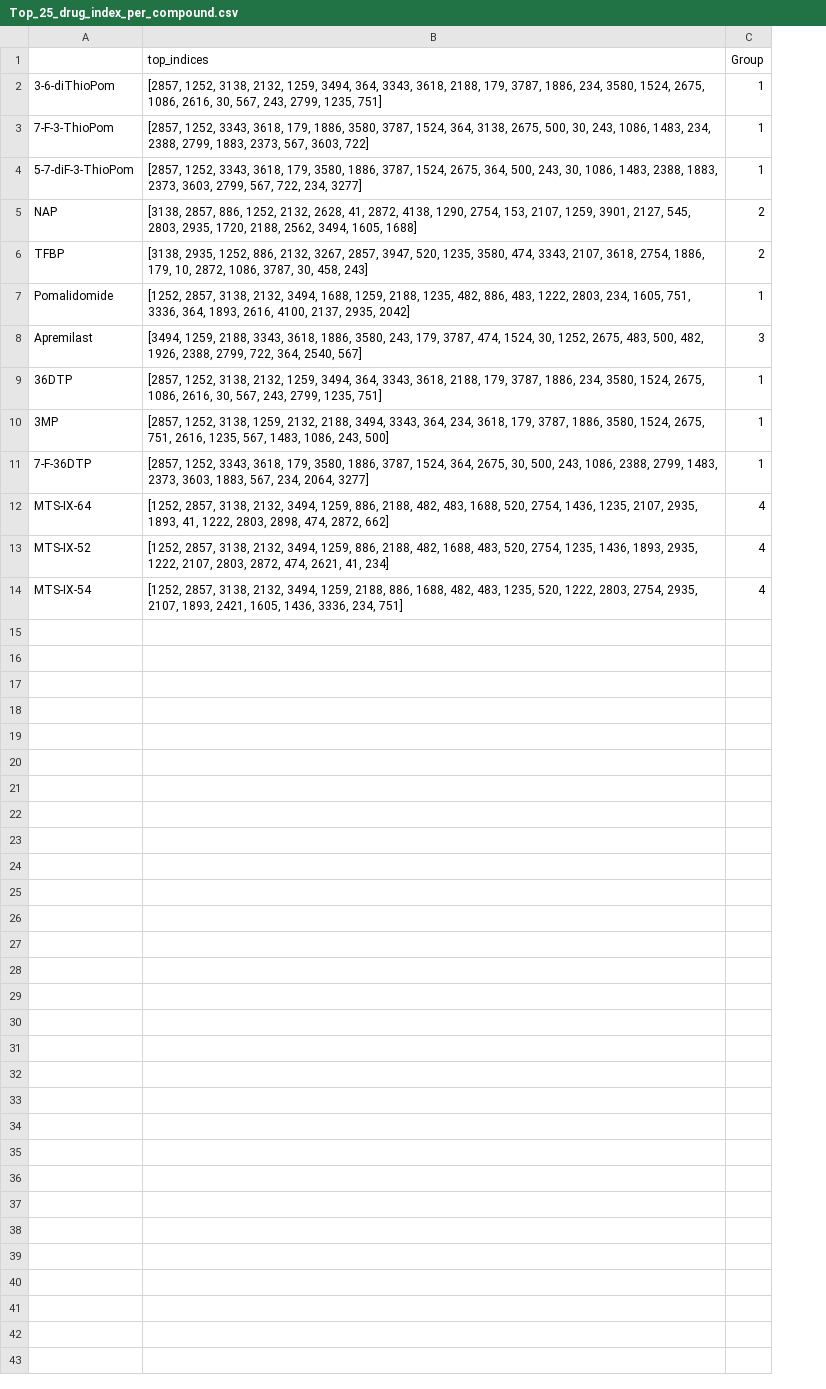
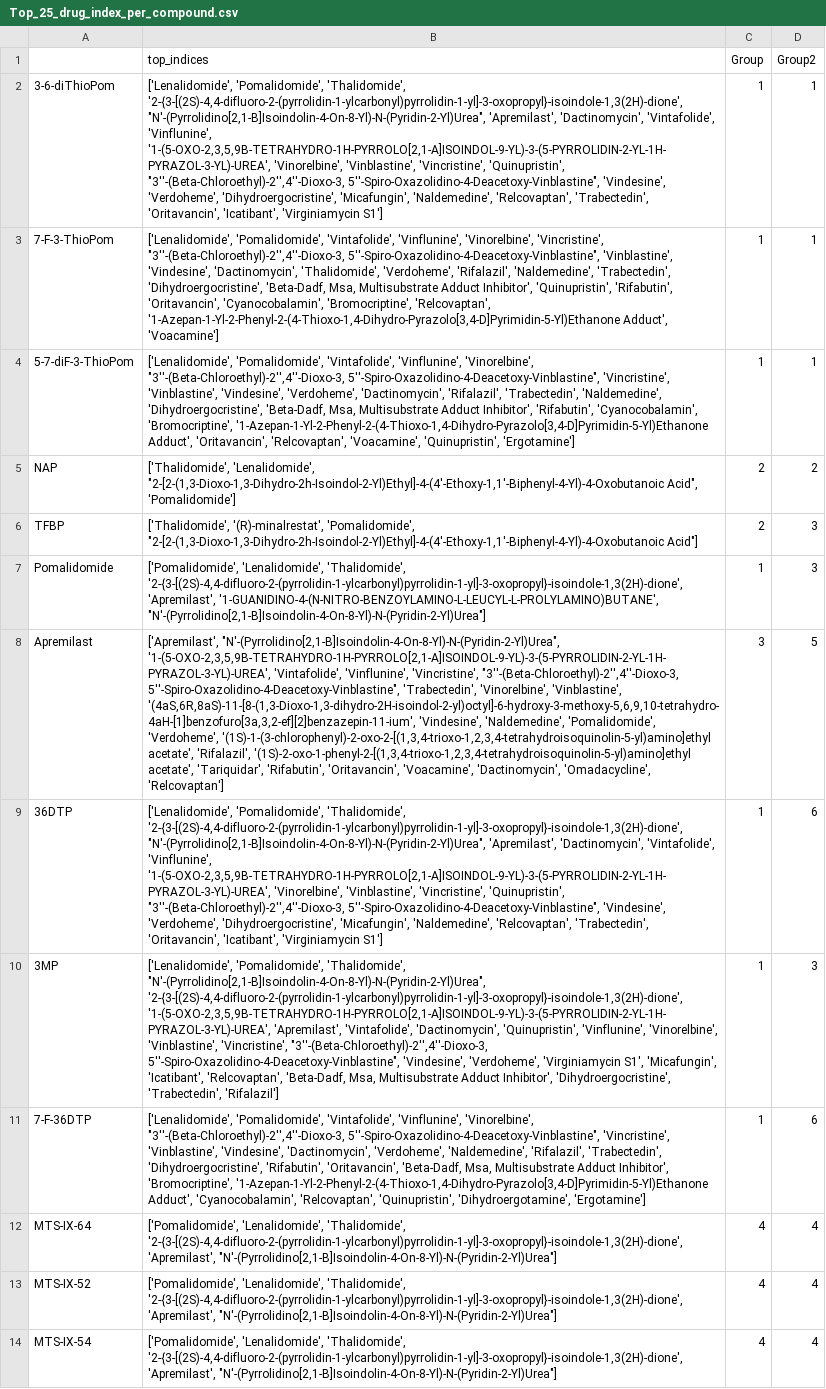
Before and after one commit to raghvendra5688/Druggability, a CSV file: Results/Nigel_Analysis/Top_25_drug_index_per_compound.csv, drawn as a sheet; the diff names each change by its address in the sheet, - before the commit and + after, or states it on an @@ line.

Commit message:
Added files and scripts for additional Nigel analysis

```diff
--- a/Results/Nigel_Analysis/Top_25_drug_index_per_compound.csv
+++ b/Results/Nigel_Analysis/Top_25_drug_index_per_compound.csv
+column D (Group2), rows 2-14: 1 | 1 | 1 | 2 | 3 | 3 | 5 | 6 | 3 | 6 | 4 | 4 | 4
-B2 (top_indices): [2857, 1252, 3138, 2132, 1259, 3494, 364, 3343, 3618, 2188, 179, 3787, 1886, 234, 3580, 1524, 2675, 1086, 2616, 30, 567, 243, 2799, 1235, 751]
+B2 (top_indices): ['Lenalidomide', 'Pomalidomide', 'Thalidomide', '2-{3-[(2S)-4,4-difluoro-2-(pyrrolidin-1-ylcarbonyl)pyrrolidin-1-yl]-3-oxopropyl}-isoindole-1,3(2H)-dione', "N'-(Pyrrolidino[2,1-B]Isoindolin-4-On-8-Yl)-N-(Pyridin-2-Yl)Urea", 'Apremilast', 'Dactinomycin', 'Vintafolide', 'Vinflunine', '1-(5-OXO-2,3,5,9B-TETRAHYDRO-1H-PYRROLO[2,1-A]ISOINDOL-9-YL)-3-(5-PYRROLIDIN-2-YL-1H-PYRAZOL-3-YL)-UREA', 'Vinorelbine', 'Vinblastine', 'Vincristine', 'Quinupristin', "3''-(Beta-Chloroethyl)-2'',4''-Dioxo-3, 5''-Spiro-Oxazolidino-4-Deacetoxy-Vinblastine", 'Vindesine', 'Verdoheme', 'Dihydroergocristine', 'Micafungin', 'Naldemedine', 'Relcovaptan', 'Trabectedin', 'Oritavancin', 'Icatibant', 'Virginiamycin S1']
-B3 (top_indices): [2857, 1252, 3343, 3618, 179, 1886, 3580, 3787, 1524, 364, 3138, 2675, 500, 30, 243, 1086, 1483, 234, 2388, 2799, 1883, 2373, 567, 3603, 722]
+B3 (top_indices): ['Lenalidomide', 'Pomalidomide', 'Vintafolide', 'Vinflunine', 'Vinorelbine', 'Vincristine', "3''-(Beta-Chloroethyl)-2'',4''-Dioxo-3, 5''-Spiro-Oxazolidino-4-Deacetoxy-Vinblastine", 'Vinblastine', 'Vindesine', 'Dactinomycin', 'Thalidomide', 'Verdoheme', 'Rifalazil', 'Naldemedine', 'Trabectedin', 'Dihydroergocristine', 'Beta-Dadf, Msa, Multisubstrate Adduct Inhibitor', 'Quinupristin', 'Rifabutin', 'Oritavancin', 'Cyanocobalamin', 'Bromocriptine', 'Relcovaptan', '1-Azepan-1-Yl-2-Phenyl-2-(4-Thioxo-1,4-Dihydro-Pyrazolo[3,4-D]Pyrimidin-5-Yl)Ethanone Adduct', 'Voacamine']
-B4 (top_indices): [2857, 1252, 3343, 3618, 179, 3580, 1886, 3787, 1524, 2675, 364, 500, 243, 30, 1086, 1483, 2388, 1883, 2373, 3603, 2799, 567, 722, 234, 3277]
+B4 (top_indices): ['Lenalidomide', 'Pomalidomide', 'Vintafolide', 'Vinflunine', 'Vinorelbine', "3''-(Beta-Chloroethyl)-2'',4''-Dioxo-3, 5''-Spiro-Oxazolidino-4-Deacetoxy-Vinblastine", 'Vincristine', 'Vinblastine', 'Vindesine', 'Verdoheme', 'Dactinomycin', 'Rifalazil', 'Trabectedin', 'Naldemedine', 'Dihydroergocristine', 'Beta-Dadf, Msa, Multisubstrate Adduct Inhibitor', 'Rifabutin', 'Cyanocobalamin', 'Bromocriptine', '1-Azepan-1-Yl-2-Phenyl-2-(4-Thioxo-1,4-Dihydro-Pyrazolo[3,4-D]Pyrimidin-5-Yl)Ethanone Adduct', 'Oritavancin', 'Relcovaptan', 'Voacamine', 'Quinupristin', 'Ergotamine']
-B5 (top_indices): [3138, 2857, 886, 1252, 2132, 2628, 41, 2872, 4138, 1290, 2754, 153, 2107, 1259, 3901, 2127, 545, 2803, 2935, 1720, 2188, 2562, 3494, 1605, 1688]
+B5 (top_indices): ['Thalidomide', 'Lenalidomide', "2-[2-(1,3-Dioxo-1,3-Dihydro-2h-Isoindol-2-Yl)Ethyl]-4-(4'-Ethoxy-1,1'-Biphenyl-4-Yl)-4-Oxobutanoic Acid", 'Pomalidomide']
-B6 (top_indices): [3138, 2935, 1252, 886, 2132, 3267, 2857, 3947, 520, 1235, 3580, 474, 3343, 2107, 3618, 2754, 1886, 179, 10, 2872, 1086, 3787, 30, 458, 243]
+B6 (top_indices): ['Thalidomide', '(R)-minalrestat', 'Pomalidomide', "2-[2-(1,3-Dioxo-1,3-Dihydro-2h-Isoindol-2-Yl)Ethyl]-4-(4'-Ethoxy-1,1'-Biphenyl-4-Yl)-4-Oxobutanoic Acid"]
-B7 (top_indices): [1252, 2857, 3138, 2132, 3494, 1688, 1259, 2188, 1235, 482, 886, 483, 1222, 2803, 234, 1605, 751, 3336, 364, 1893, 2616, 4100, 2137, 2935, 2042]
+B7 (top_indices): ['Pomalidomide', 'Lenalidomide', 'Thalidomide', '2-{3-[(2S)-4,4-difluoro-2-(pyrrolidin-1-ylcarbonyl)pyrrolidin-1-yl]-3-oxopropyl}-isoindole-1,3(2H)-dione', 'Apremilast', '1-GUANIDINO-4-(N-NITRO-BENZOYLAMINO-L-LEUCYL-L-PROLYLAMINO)BUTANE', "N'-(Pyrrolidino[2,1-B]Isoindolin-4-On-8-Yl)-N-(Pyridin-2-Yl)Urea"]
-B8 (top_indices): [3494, 1259, 2188, 3343, 3618, 1886, 3580, 243, 179, 3787, 474, 1524, 30, 1252, 2675, 483, 500, 482, 1926, 2388, 2799, 722, 364, 2540, 567]
+B8 (top_indices): ['Apremilast', "N'-(Pyrrolidino[2,1-B]Isoindolin-4-On-8-Yl)-N-(Pyridin-2-Yl)Urea", '1-(5-OXO-2,3,5,9B-TETRAHYDRO-1H-PYRROLO[2,1-A]ISOINDOL-9-YL)-3-(5-PYRROLIDIN-2-YL-1H-PYRAZOL-3-YL)-UREA', 'Vintafolide', 'Vinflunine', 'Vincristine', "3''-(Beta-Chloroethyl)-2'',4''-Dioxo-3, 5''-Spiro-Oxazolidino-4-Deacetoxy-Vinblastine", 'Trabectedin', 'Vinorelbine', 'Vinblastine', '(4aS,6R,8aS)-11-[8-(1,3-Dioxo-1,3-dihydro-2H-isoindol-2-yl)octyl]-6-hydroxy-3-methoxy-5,6,9,10-tetrahydro-4aH-[1]benzofuro[3a,3,2-ef][2]benzazepin-11-ium', 'Vindesine', 'Naldemedine', 'Pomalidomide', 'Verdoheme', '(1S)-1-(3-chlorophenyl)-2-oxo-2-[(1,3,4-trioxo-1,2,3,4-tetrahydroisoquinolin-5-yl)amino]ethyl acetate', 'Rifalazil', '(1S)-2-oxo-1-phenyl-2-[(1,3,4-trioxo-1,2,3,4-tetrahydroisoquinolin-5-yl)amino]ethyl acetate', 'Tariquidar', 'Rifabutin', 'Oritavancin', 'Voacamine', 'Dactinomycin', 'Omadacycline', 'Relcovaptan']
-B9 (top_indices): [2857, 1252, 3138, 2132, 1259, 3494, 364, 3343, 3618, 2188, 179, 3787, 1886, 234, 3580, 1524, 2675, 1086, 2616, 30, 567, 243, 2799, 1235, 751]
+B9 (top_indices): ['Lenalidomide', 'Pomalidomide', 'Thalidomide', '2-{3-[(2S)-4,4-difluoro-2-(pyrrolidin-1-ylcarbonyl)pyrrolidin-1-yl]-3-oxopropyl}-isoindole-1,3(2H)-dione', "N'-(Pyrrolidino[2,1-B]Isoindolin-4-On-8-Yl)-N-(Pyridin-2-Yl)Urea", 'Apremilast', 'Dactinomycin', 'Vintafolide', 'Vinflunine', '1-(5-OXO-2,3,5,9B-TETRAHYDRO-1H-PYRROLO[2,1-A]ISOINDOL-9-YL)-3-(5-PYRROLIDIN-2-YL-1H-PYRAZOL-3-YL)-UREA', 'Vinorelbine', 'Vinblastine', 'Vincristine', 'Quinupristin', "3''-(Beta-Chloroethyl)-2'',4''-Dioxo-3, 5''-Spiro-Oxazolidino-4-Deacetoxy-Vinblastine", 'Vindesine', 'Verdoheme', 'Dihydroergocristine', 'Micafungin', 'Naldemedine', 'Relcovaptan', 'Trabectedin', 'Oritavancin', 'Icatibant', 'Virginiamycin S1']
-B10 (top_indices): [2857, 1252, 3138, 1259, 2132, 2188, 3494, 3343, 364, 234, 3618, 179, 3787, 1886, 3580, 1524, 2675, 751, 2616, 1235, 567, 1483, 1086, 243, 500]
+B10 (top_indices): ['Lenalidomide', 'Pomalidomide', 'Thalidomide', "N'-(Pyrrolidino[2,1-B]Isoindolin-4-On-8-Yl)-N-(Pyridin-2-Yl)Urea", '2-{3-[(2S)-4,4-difluoro-2-(pyrrolidin-1-ylcarbonyl)pyrrolidin-1-yl]-3-oxopropyl}-isoindole-1,3(2H)-dione', '1-(5-OXO-2,3,5,9B-TETRAHYDRO-1H-PYRROLO[2,1-A]ISOINDOL-9-YL)-3-(5-PYRROLIDIN-2-YL-1H-PYRAZOL-3-YL)-UREA', 'Apremilast', 'Vintafolide', 'Dactinomycin', 'Quinupristin', 'Vinflunine', 'Vinorelbine', 'Vinblastine', 'Vincristine', "3''-(Beta-Chloroethyl)-2'',4''-Dioxo-3, 5''-Spiro-Oxazolidino-4-Deacetoxy-Vinblastine", 'Vindesine', 'Verdoheme', 'Virginiamycin S1', 'Micafungin', 'Icatibant', 'Relcovaptan', 'Beta-Dadf, Msa, Multisubstrate Adduct Inhibitor', 'Dihydroergocristine', 'Trabectedin', 'Rifalazil']
-B11 (top_indices): [2857, 1252, 3343, 3618, 179, 3580, 1886, 3787, 1524, 364, 2675, 30, 500, 243, 1086, 2388, 2799, 1483, 2373, 3603, 1883, 567, 234, 2064, 3277]
+B11 (top_indices): ['Lenalidomide', 'Pomalidomide', 'Vintafolide', 'Vinflunine', 'Vinorelbine', "3''-(Beta-Chloroethyl)-2'',4''-Dioxo-3, 5''-Spiro-Oxazolidino-4-Deacetoxy-Vinblastine", 'Vincristine', 'Vinblastine', 'Vindesine', 'Dactinomycin', 'Verdoheme', 'Naldemedine', 'Rifalazil', 'Trabectedin', 'Dihydroergocristine', 'Rifabutin', 'Oritavancin', 'Beta-Dadf, Msa, Multisubstrate Adduct Inhibitor', 'Bromocriptine', '1-Azepan-1-Yl-2-Phenyl-2-(4-Thioxo-1,4-Dihydro-Pyrazolo[3,4-D]Pyrimidin-5-Yl)Ethanone Adduct', 'Cyanocobalamin', 'Relcovaptan', 'Quinupristin', 'Dihydroergotamine', 'Ergotamine']
-B12 (top_indices): [1252, 2857, 3138, 2132, 3494, 1259, 886, 2188, 482, 483, 1688, 520, 2754, 1436, 1235, 2107, 2935, 1893, 41, 1222, 2803, 2898, 474, 2872, 662]
+B12 (top_indices): ['Pomalidomide', 'Lenalidomide', 'Thalidomide', '2-{3-[(2S)-4,4-difluoro-2-(pyrrolidin-1-ylcarbonyl)pyrrolidin-1-yl]-3-oxopropyl}-isoindole-1,3(2H)-dione', 'Apremilast', "N'-(Pyrrolidino[2,1-B]Isoindolin-4-On-8-Yl)-N-(Pyridin-2-Yl)Urea"]
-B13 (top_indices): [1252, 2857, 3138, 2132, 3494, 1259, 886, 2188, 482, 1688, 483, 520, 2754, 1235, 1436, 1893, 2935, 1222, 2107, 2803, 2872, 474, 2621, 41, 234]
+B13 (top_indices): ['Pomalidomide', 'Lenalidomide', 'Thalidomide', '2-{3-[(2S)-4,4-difluoro-2-(pyrrolidin-1-ylcarbonyl)pyrrolidin-1-yl]-3-oxopropyl}-isoindole-1,3(2H)-dione', 'Apremilast', "N'-(Pyrrolidino[2,1-B]Isoindolin-4-On-8-Yl)-N-(Pyridin-2-Yl)Urea"]
-B14 (top_indices): [1252, 2857, 3138, 2132, 3494, 1259, 2188, 886, 1688, 482, 483, 1235, 520, 1222, 2803, 2754, 2935, 2107, 1893, 2421, 1605, 1436, 3336, 234, 751]
+B14 (top_indices): ['Pomalidomide', 'Lenalidomide', 'Thalidomide', '2-{3-[(2S)-4,4-difluoro-2-(pyrrolidin-1-ylcarbonyl)pyrrolidin-1-yl]-3-oxopropyl}-isoindole-1,3(2H)-dione', 'Apremilast', "N'-(Pyrrolidino[2,1-B]Isoindolin-4-On-8-Yl)-N-(Pyridin-2-Yl)Urea"]
```
Also changed, not shown: Results/Nigel_Analysis/Top_Common_Drugs_and_Proteins_with_Similarity_from_Drugbank.csv, 2 other files.
